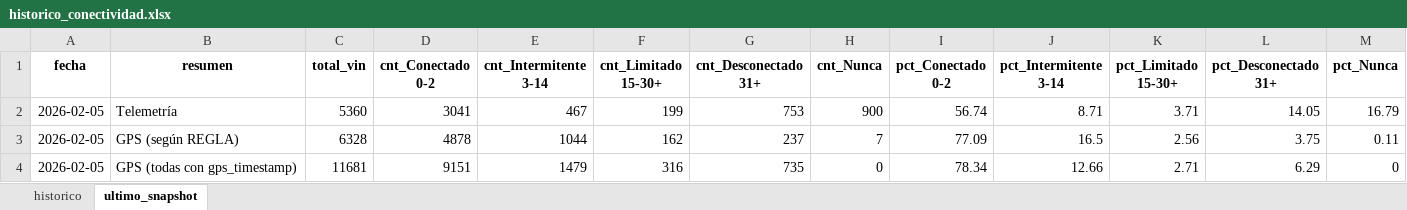
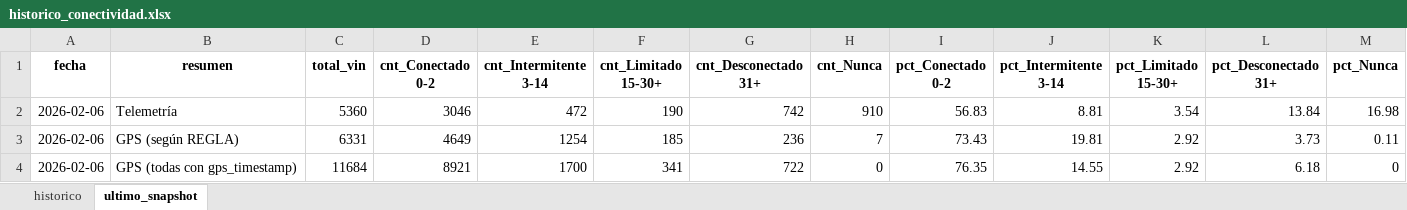
Before and after one commit to samueldavidsanchez/telemetria-dashboard, an Excel workbook: data/historico_conectividad.xlsx, sheet ultimo_snapshot, drawn as a sheet; values as stored, in another font and other column widths than the file's, no borders; the diff names each change by its address in the sheet, - before the commit and + after, or states it on an @@ line.

```diff
--- a/data/historico_conectividad.xlsx (sheet ultimo_snapshot)
+++ b/data/historico_conectividad.xlsx (sheet ultimo_snapshot)
-A2:A4 (fecha): 2026-02-05
+A2:A4 (fecha): 2026-02-06
-D2 (cnt_Conectado 0-2): 3041
+D2 (cnt_Conectado 0-2): 3046
-E2 (cnt_Intermitente 3-14): 467
+E2 (cnt_Intermitente 3-14): 472
-F2 (cnt_Limitado 15-30+): 199
+F2 (cnt_Limitado 15-30+): 190
-G2 (cnt_Desconectado 31+): 753
+G2 (cnt_Desconectado 31+): 742
-H2 (cnt_Nunca): 900
+H2 (cnt_Nunca): 910
-I2 (pct_Conectado 0-2): 56.74
+I2 (pct_Conectado 0-2): 56.83
-J2 (pct_Intermitente 3-14): 8.71
+J2 (pct_Intermitente 3-14): 8.81
-K2 (pct_Limitado 15-30+): 3.71
+K2 (pct_Limitado 15-30+): 3.54
-L2 (pct_Desconectado 31+): 14.05
+L2 (pct_Desconectado 31+): 13.84
-M2 (pct_Nunca): 16.79
+M2 (pct_Nunca): 16.98
-C3 (total_vin): 6328
+C3 (total_vin): 6331
-D3 (cnt_Conectado 0-2): 4878
+D3 (cnt_Conectado 0-2): 4649
-E3 (cnt_Intermitente 3-14): 1044
+E3 (cnt_Intermitente 3-14): 1254
-F3 (cnt_Limitado 15-30+): 162
+F3 (cnt_Limitado 15-30+): 185
-G3 (cnt_Desconectado 31+): 237
+G3 (cnt_Desconectado 31+): 236
-I3 (pct_Conectado 0-2): 77.09
+I3 (pct_Conectado 0-2): 73.43
-J3 (pct_Intermitente 3-14): 16.5
+J3 (pct_Intermitente 3-14): 19.81
-K3 (pct_Limitado 15-30+): 2.56
+K3 (pct_Limitado 15-30+): 2.92
-L3 (pct_Desconectado 31+): 3.75
+L3 (pct_Desconectado 31+): 3.73
-C4 (total_vin): 11681
+C4 (total_vin): 11684
-D4 (cnt_Conectado 0-2): 9151
+D4 (cnt_Conectado 0-2): 8921
-E4 (cnt_Intermitente 3-14): 1479
+E4 (cnt_Intermitente 3-14): 1700
-F4 (cnt_Limitado 15-30+): 316
+F4 (cnt_Limitado 15-30+): 341
-G4 (cnt_Desconectado 31+): 735
+G4 (cnt_Desconectado 31+): 722
-I4 (pct_Conectado 0-2): 78.34
+I4 (pct_Conectado 0-2): 76.35
-J4 (pct_Intermitente 3-14): 12.66
+J4 (pct_Intermitente 3-14): 14.55
-K4 (pct_Limitado 15-30+): 2.71
+K4 (pct_Limitado 15-30+): 2.92
-L4 (pct_Desconectado 31+): 6.29
+L4 (pct_Desconectado 31+): 6.18
```
Also changed, not shown: sheet historico, 1 other file.
